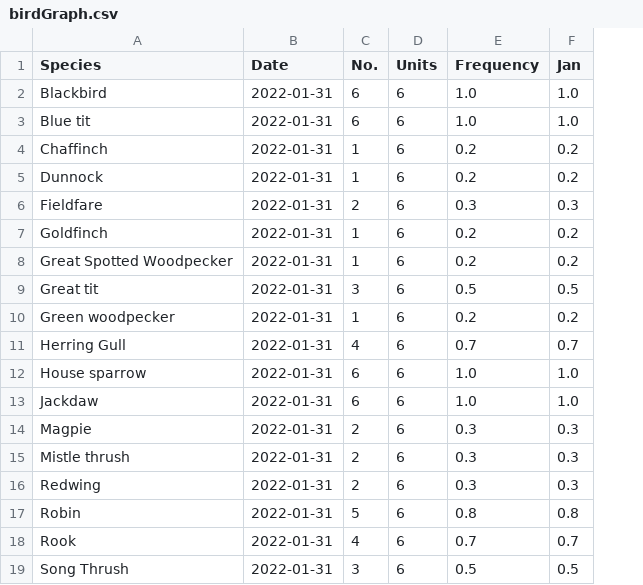
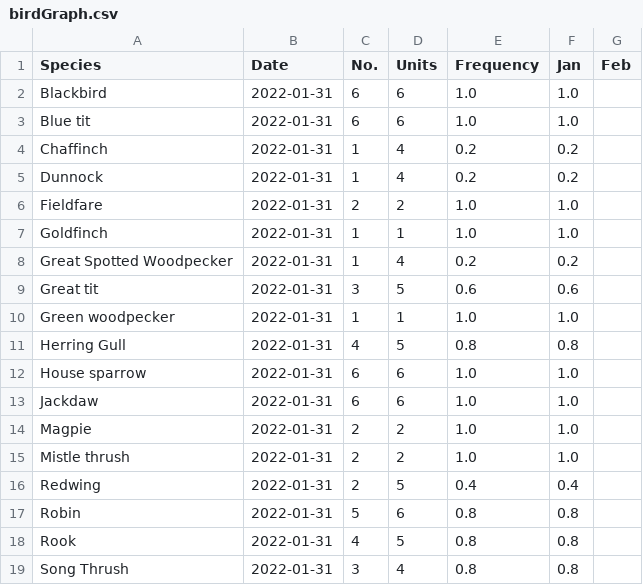
Before and after one commit to vonald/birds, a CSV file: birdGraph.csv, drawn as a sheet; only a part is shown; the diff covers the shown part only; the diff names each change by its address in the sheet, - before the commit and + after, or states it on an @@ line.

Commit message:
Add files via upload

```diff
--- a/birdGraph.csv
+++ b/birdGraph.csv
+column G (Feb), empty
-D4:D5 (Units): 6
+D4:D5 (Units): 4
-D6 (Units): 6
+D6 (Units): 2
-E6 (Frequency): 0.3
+E6 (Frequency): 1.0
-F6 (Jan): 0.3
+F6 (Jan): 1.0
-D7 (Units): 6
+D7 (Units): 1
-E7 (Frequency): 0.2
+E7 (Frequency): 1.0
-F7 (Jan): 0.2
+F7 (Jan): 1.0
-D8 (Units): 6
+D8 (Units): 4
-D9 (Units): 6
+D9 (Units): 5
-E9 (Frequency): 0.5
+E9 (Frequency): 0.6
-F9 (Jan): 0.5
+F9 (Jan): 0.6
-D10 (Units): 6
+D10 (Units): 1
-E10 (Frequency): 0.2
+E10 (Frequency): 1.0
-F10 (Jan): 0.2
+F10 (Jan): 1.0
-D11 (Units): 6
+D11 (Units): 5
-E11 (Frequency): 0.7
+E11 (Frequency): 0.8
-F11 (Jan): 0.7
+F11 (Jan): 0.8
-D14:D15 (Units): 6
+D14:D15 (Units): 2
-E14:E15 (Frequency): 0.3
+E14:E15 (Frequency): 1.0
-F14:F15 (Jan): 0.3
+F14:F15 (Jan): 1.0
-D16 (Units): 6
+D16 (Units): 5
-E16 (Frequency): 0.3
+E16 (Frequency): 0.4
-F16 (Jan): 0.3
+F16 (Jan): 0.4
-D18 (Units): 6
+D18 (Units): 5
-E18 (Frequency): 0.7
+E18 (Frequency): 0.8
-F18 (Jan): 0.7
+F18 (Jan): 0.8
-D19 (Units): 6
+D19 (Units): 4
-E19 (Frequency): 0.5
+E19 (Frequency): 0.8
-F19 (Jan): 0.5
+F19 (Jan): 0.8
```
Also changed, not shown: 12 added rows and 9 edited cells elsewhere in this file.
